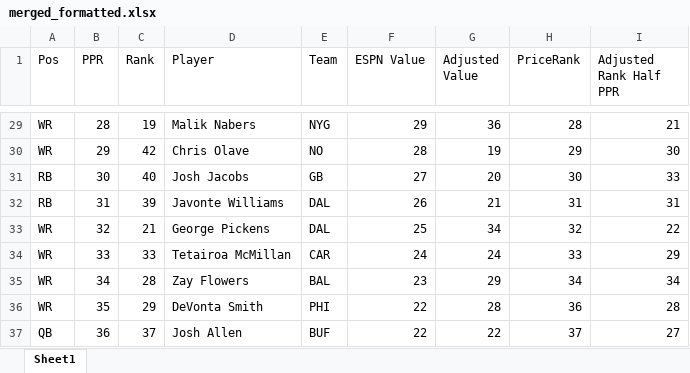
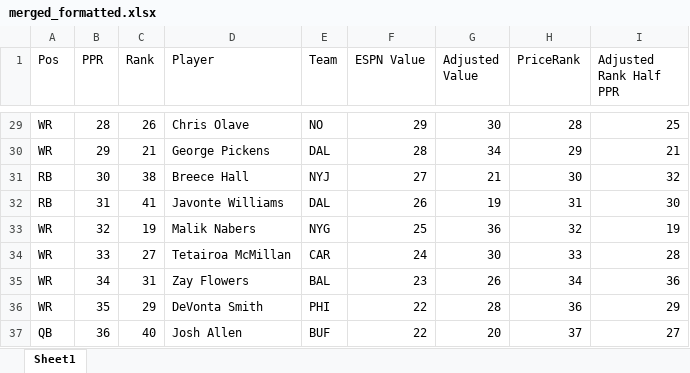
Before and after one commit to dsegundo2/RankingsDiff, an Excel workbook: frontend/public/data/2026/espn/merged_formatted.xlsx, sheet Sheet1, drawn as a sheet; only a part is shown, gaps mark what is left out; values as stored, in another font and other column widths than the file's, no cell formats; the diff covers the shown part only; the diff names each change by its address in the sheet, - before the commit and + after, or states it on an @@ line.

```diff
--- a/frontend/public/data/2026/espn/merged_formatted.xlsx (sheet Sheet1)
+++ b/frontend/public/data/2026/espn/merged_formatted.xlsx (sheet Sheet1)
-C29 (Rank): 19
+C29 (Rank): 26
-D29 (Player): Malik Nabers
+D29 (Player): Chris Olave
-E29 (Team): NYG
+E29 (Team): NO
-G29 (Adjusted Value): 36
+G29 (Adjusted Value): 30
-I29 (Adjusted Rank Half PPR): 21
+I29 (Adjusted Rank Half PPR): 25
-C30 (Rank): 42
+C30 (Rank): 21
-D30 (Player): Chris Olave
+D30 (Player): George Pickens
-E30 (Team): NO
+E30 (Team): DAL
-G30 (Adjusted Value): 19
+G30 (Adjusted Value): 34
-I30 (Adjusted Rank Half PPR): 30
+I30 (Adjusted Rank Half PPR): 21
-C31 (Rank): 40
+C31 (Rank): 38
-D31 (Player): Josh Jacobs
+D31 (Player): Breece Hall
-E31 (Team): GB
+E31 (Team): NYJ
-G31 (Adjusted Value): 20
+G31 (Adjusted Value): 21
-I31 (Adjusted Rank Half PPR): 33
+I31 (Adjusted Rank Half PPR): 32
-C32 (Rank): 39
+C32 (Rank): 41
-G32 (Adjusted Value): 21
+G32 (Adjusted Value): 19
-I32 (Adjusted Rank Half PPR): 31
+I32 (Adjusted Rank Half PPR): 30
-C33 (Rank): 21
+C33 (Rank): 19
-D33 (Player): George Pickens
+D33 (Player): Malik Nabers
-E33 (Team): DAL
+E33 (Team): NYG
-G33 (Adjusted Value): 34
+G33 (Adjusted Value): 36
-I33 (Adjusted Rank Half PPR): 22
+I33 (Adjusted Rank Half PPR): 19
-C34 (Rank): 33
+C34 (Rank): 27
-G34 (Adjusted Value): 24
+G34 (Adjusted Value): 30
-I34 (Adjusted Rank Half PPR): 29
+I34 (Adjusted Rank Half PPR): 28
-C35 (Rank): 28
+C35 (Rank): 31
-G35 (Adjusted Value): 29
+G35 (Adjusted Value): 26
-I35 (Adjusted Rank Half PPR): 34
+I35 (Adjusted Rank Half PPR): 36
-I36 (Adjusted Rank Half PPR): 28
+I36 (Adjusted Rank Half PPR): 29
-C37 (Rank): 37
+C37 (Rank): 40
-G37 (Adjusted Value): 22
+G37 (Adjusted Value): 20
```
Also changed, not shown: 3 added rows, 5 removed rows and 1040 edited cells elsewhere in this sheet, cell formats, frontend/public/data/2026/fpros/fpros_merged_formatted.xlsx, 21 other files.
